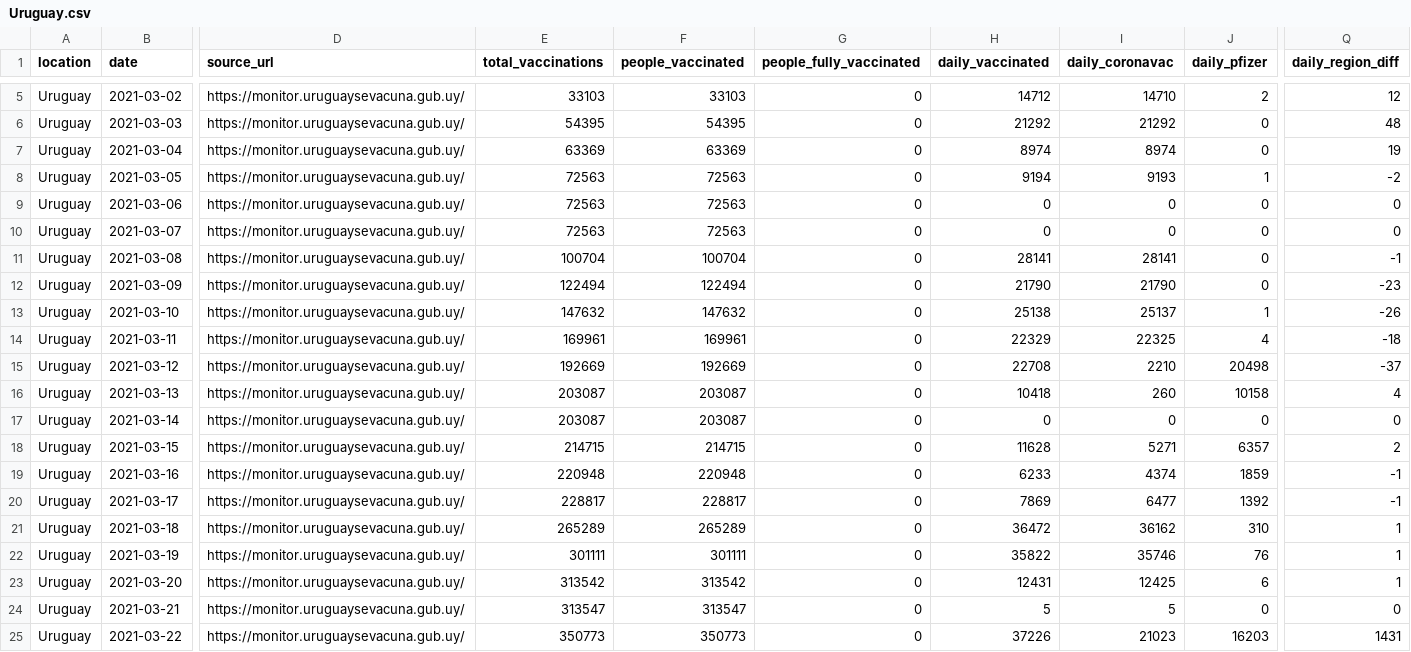
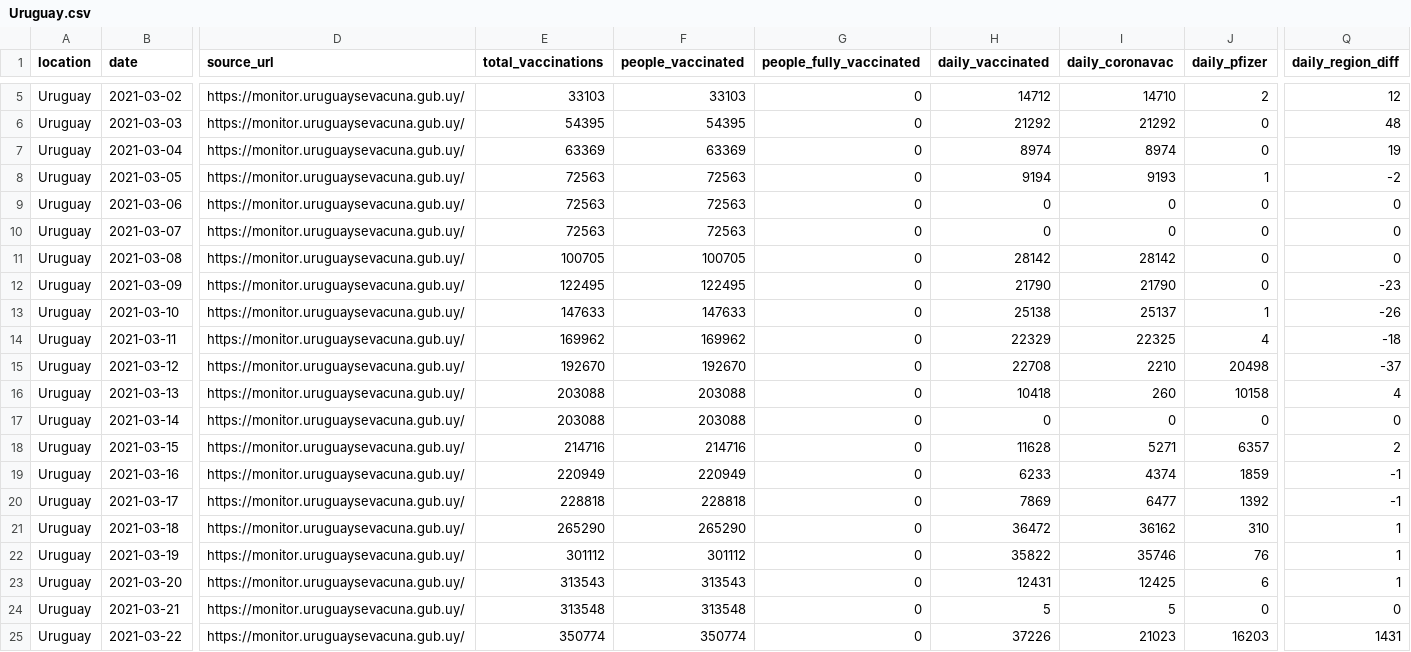
Before and after one commit to 3dgiordano/covid-19-uy-vacc-data, a CSV file: data/Uruguay.csv, drawn as a sheet; only a part is shown, gaps mark what is left out; the diff covers the shown part only; the diff names each change by its address in the sheet, - before the commit and + after, or states it on an @@ line.

```diff
--- a/data/Uruguay.csv
+++ b/data/Uruguay.csv
-E11 (total_vaccinations): 100704
+E11 (total_vaccinations): 100705
-F11 (people_vaccinated): 100704
+F11 (people_vaccinated): 100705
-H11 (daily_vaccinated): 28141
+H11 (daily_vaccinated): 28142
-I11 (daily_coronavac): 28141
+I11 (daily_coronavac): 28142
-Q11 (daily_region_diff): -1
+Q11 (daily_region_diff): 0
-E12 (total_vaccinations): 122494
+E12 (total_vaccinations): 122495
-F12 (people_vaccinated): 122494
+F12 (people_vaccinated): 122495
-E13 (total_vaccinations): 147632
+E13 (total_vaccinations): 147633
-F13 (people_vaccinated): 147632
+F13 (people_vaccinated): 147633
-E14 (total_vaccinations): 169961
+E14 (total_vaccinations): 169962
-F14 (people_vaccinated): 169961
+F14 (people_vaccinated): 169962
-E15 (total_vaccinations): 192669
+E15 (total_vaccinations): 192670
-F15 (people_vaccinated): 192669
+F15 (people_vaccinated): 192670
-E16:E17 (total_vaccinations): 203087
+E16:E17 (total_vaccinations): 203088
-F16:F17 (people_vaccinated): 203087
+F16:F17 (people_vaccinated): 203088
-E18 (total_vaccinations): 214715
+E18 (total_vaccinations): 214716
-F18 (people_vaccinated): 214715
+F18 (people_vaccinated): 214716
-E19 (total_vaccinations): 220948
+E19 (total_vaccinations): 220949
-F19 (people_vaccinated): 220948
+F19 (people_vaccinated): 220949
-E20 (total_vaccinations): 228817
+E20 (total_vaccinations): 228818
-F20 (people_vaccinated): 228817
+F20 (people_vaccinated): 228818
-E21 (total_vaccinations): 265289
+E21 (total_vaccinations): 265290
-F21 (people_vaccinated): 265289
+F21 (people_vaccinated): 265290
-E22 (total_vaccinations): 301111
+E22 (total_vaccinations): 301112
-F22 (people_vaccinated): 301111
+F22 (people_vaccinated): 301112
-E23 (total_vaccinations): 313542
+E23 (total_vaccinations): 313543
-F23 (people_vaccinated): 313542
+F23 (people_vaccinated): 313543
-E24 (total_vaccinations): 313547
+E24 (total_vaccinations): 313548
-F24 (people_vaccinated): 313547
+F24 (people_vaccinated): 313548
-E25 (total_vaccinations): 350773
+E25 (total_vaccinations): 350774
-F25 (people_vaccinated): 350773
+F25 (people_vaccinated): 350774
```
Also changed, not shown: 96 edited cells elsewhere in this file, 38 other files.
